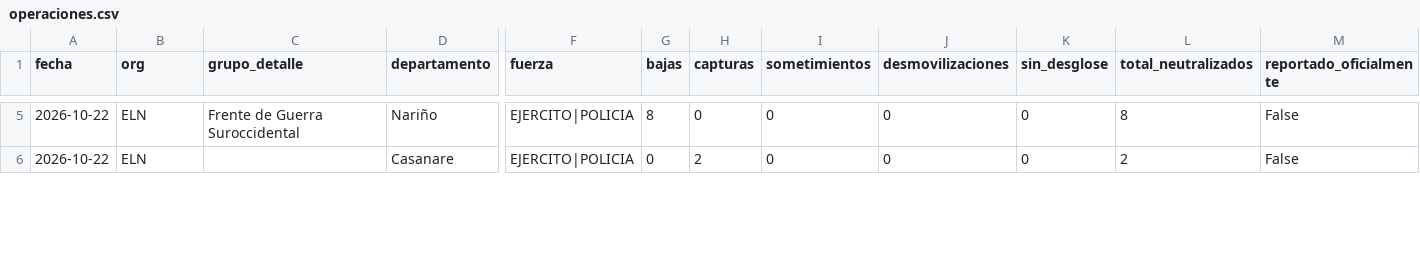
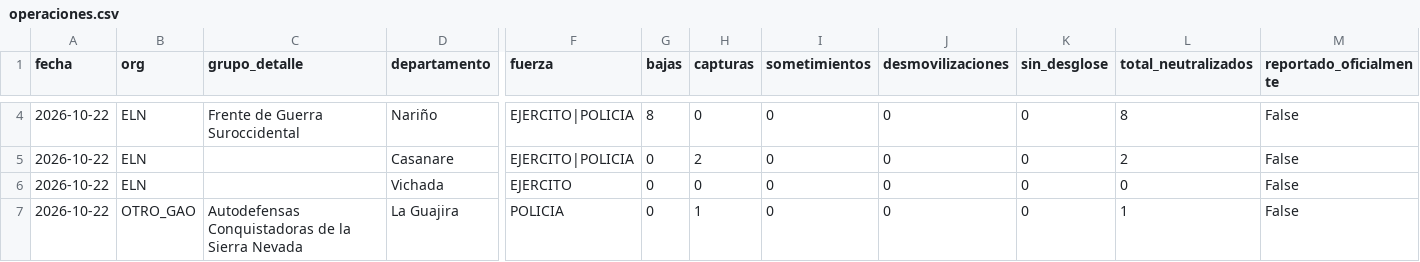
Before and after one commit to partecolombia/partecolombia-datos, a CSV file: data/operaciones.csv, drawn as a sheet; only a part is shown, gaps mark what is left out; rows hold the shown columns only; the diff covers the shown part only; the diff names each change by its address in the sheet, - before the commit and + after, or states it on an @@ line.

```diff
--- a/data/operaciones.csv
+++ b/data/operaciones.csv
+row 6: 2026-10-22 | ELN |  | Vichada | EJERCITO | 0 | 0 | 0 | 0 | 0 | 0 | False
+row 7: 2026-10-22 | OTRO_GAO | Autodefensas Conquistadoras de la Sierra Nevada | La Guajira | POLICIA | 0 | 1 | 0 | 0 | 0 | 1 | False
```
Also changed, not shown: 4 added rows, 4 removed rows and 8 edited cells elsewhere in this file, data/serie_diaria.csv, 5 other files.
